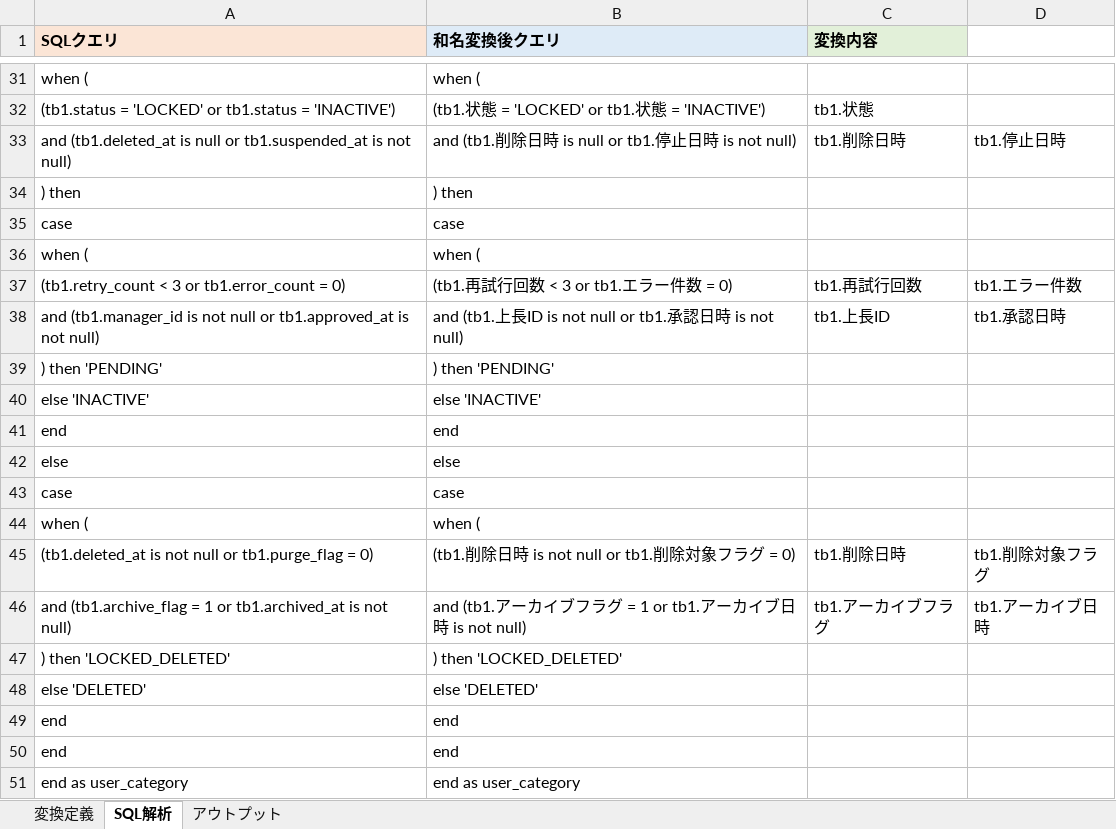
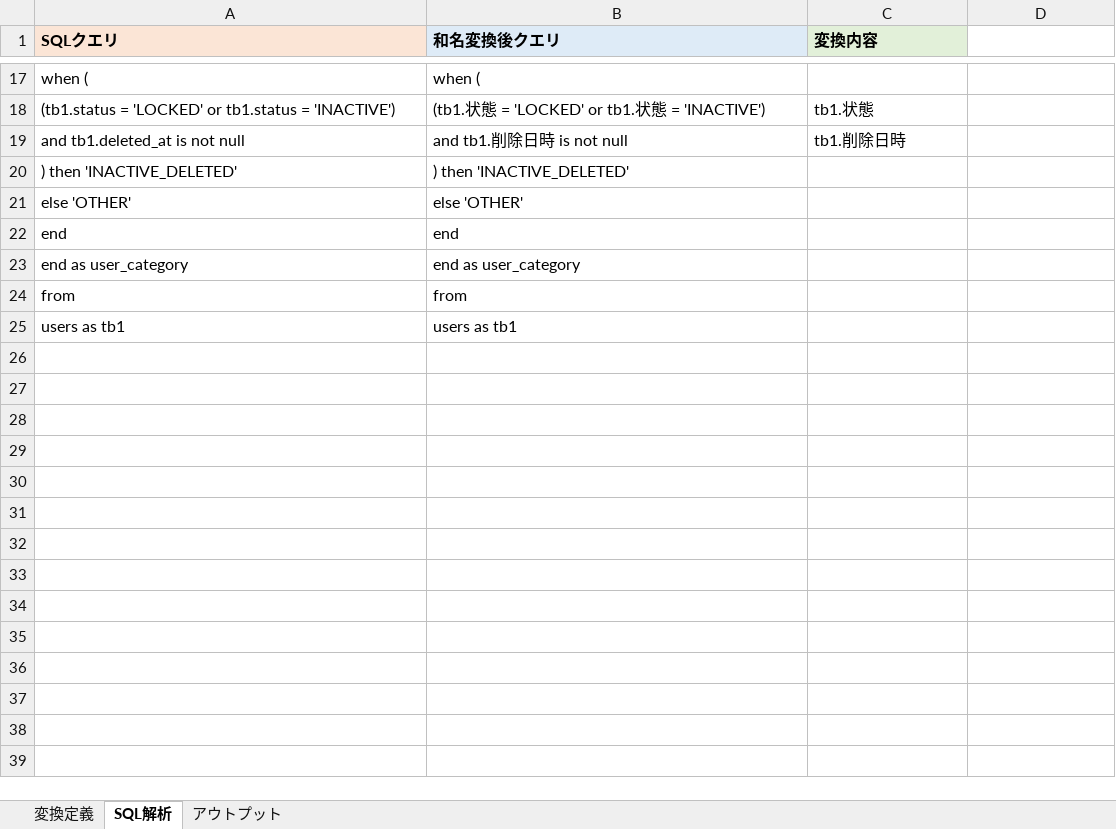
Before and after one commit to SSsan-00/sql-analyzer-formatter-vba, an Excel workbook: SqlAnalysisFormatter.xlsm, sheet SQL解析, drawn as a sheet; only a part is shown, gaps mark what is left out; the shorter side is filled out with more unchanged rows; values as stored, in another font and other column widths than the file's, no borders; charts and pictures not drawn; removed rows and columns are numbered as before the commit, all else as after; the diff covers the shown part only; the diff names each change by its address in the sheet, - before the commit and + after, or states it on an @@ line.

Commit message:
test: simplify compound nested CASE review case

```diff
--- a/SqlAnalysisFormatter.xlsm (sheet SQL解析)
+++ b/SqlAnalysisFormatter.xlsm (sheet SQL解析)
-row 33: and (tb1.deleted_at is null or tb1.suspended_at is not null) | and (tb1.削除日時 is null or tb1.停止日時 is not null) | tb1.削除日時 | tb1.停止日時
-row 34: ) then | ) then
-row 35: case | case
-row 36: when ( | when (
-row 37: (tb1.retry_count < 3 or tb1.error_count = 0) | (tb1.再試行回数 < 3 or tb1.エラー件数 = 0) | tb1.再試行回数 | tb1.エラー件数
-row 38: and (tb1.manager_id is not null or tb1.approved_at is not null) | and (tb1.上長ID is not null or tb1.承認日時 is not null) | tb1.上長ID | tb1.承認日時
-row 39: ) then 'PENDING' | ) then 'PENDING'
-row 40: else 'INACTIVE' | else 'INACTIVE'
-row 41: end | end
-row 42: else | else
-row 43: case | case
-row 44: when ( | when (
-row 45: (tb1.deleted_at is not null or tb1.purge_flag = 0) | (tb1.削除日時 is not null or tb1.削除対象フラグ = 0) | tb1.削除日時 | tb1.削除対象フラグ
-row 46: and (tb1.archive_flag = 1 or tb1.archived_at is not null) | and (tb1.アーカイブフラグ = 1 or tb1.アーカイブ日時 is not null) | tb1.アーカイブフラグ | tb1.アーカイブ日時
-row 47: ) then 'LOCKED_DELETED' | ) then 'LOCKED_DELETED'
-row 48: else 'DELETED' | else 'DELETED'
-row 49: end | end
+row 19: and tb1.deleted_at is not null | and tb1.削除日時 is not null | tb1.削除日時
+row 20: ) then 'INACTIVE_DELETED' | ) then 'INACTIVE_DELETED'
+row 21: else 'OTHER' | else 'OTHER'
```
Also changed, not shown: 3 added rows, 17 removed rows and 2 edited cells elsewhere in this sheet, sheet アウトプット, sheet 変換定義, 4 other files.
